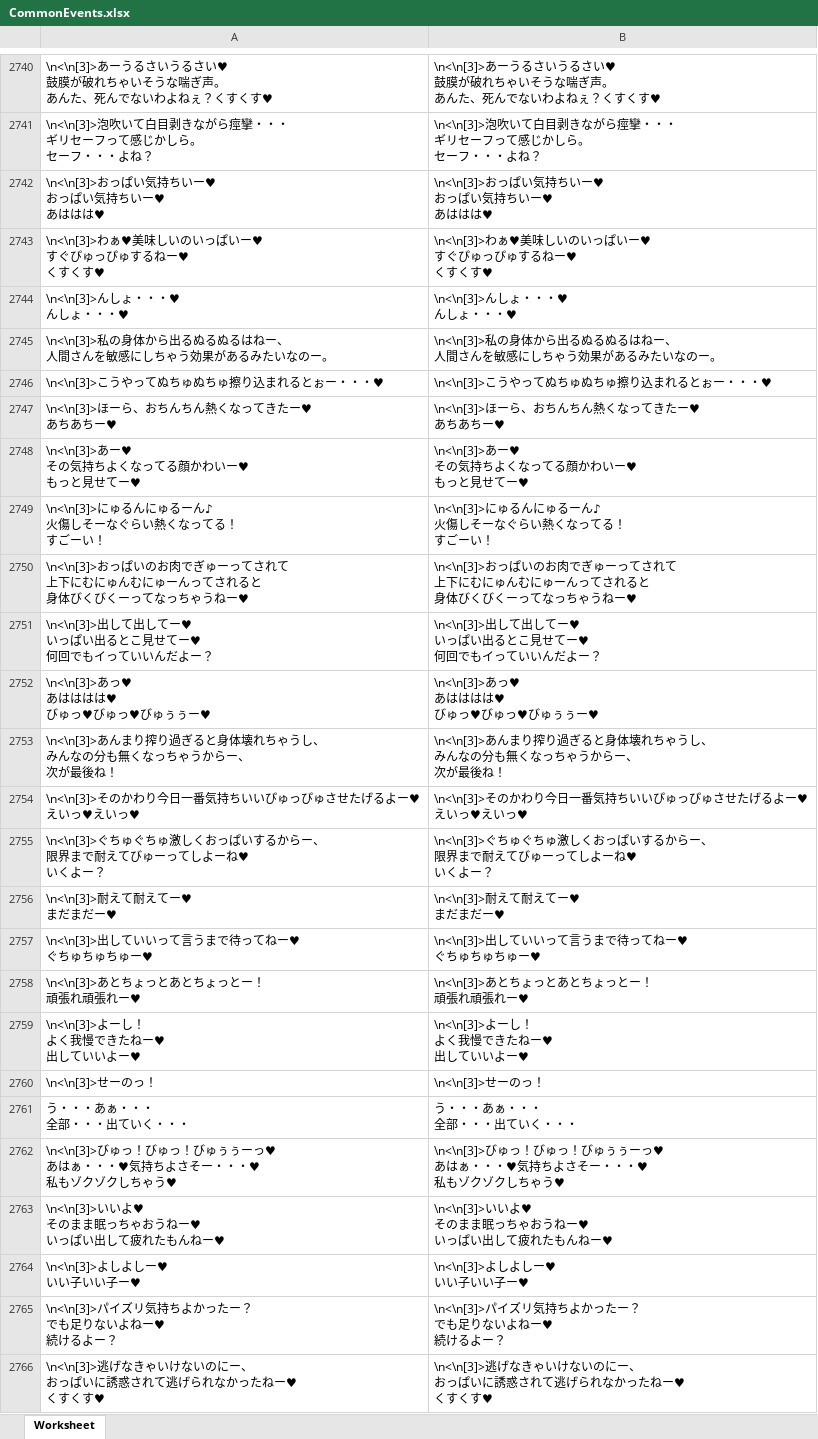
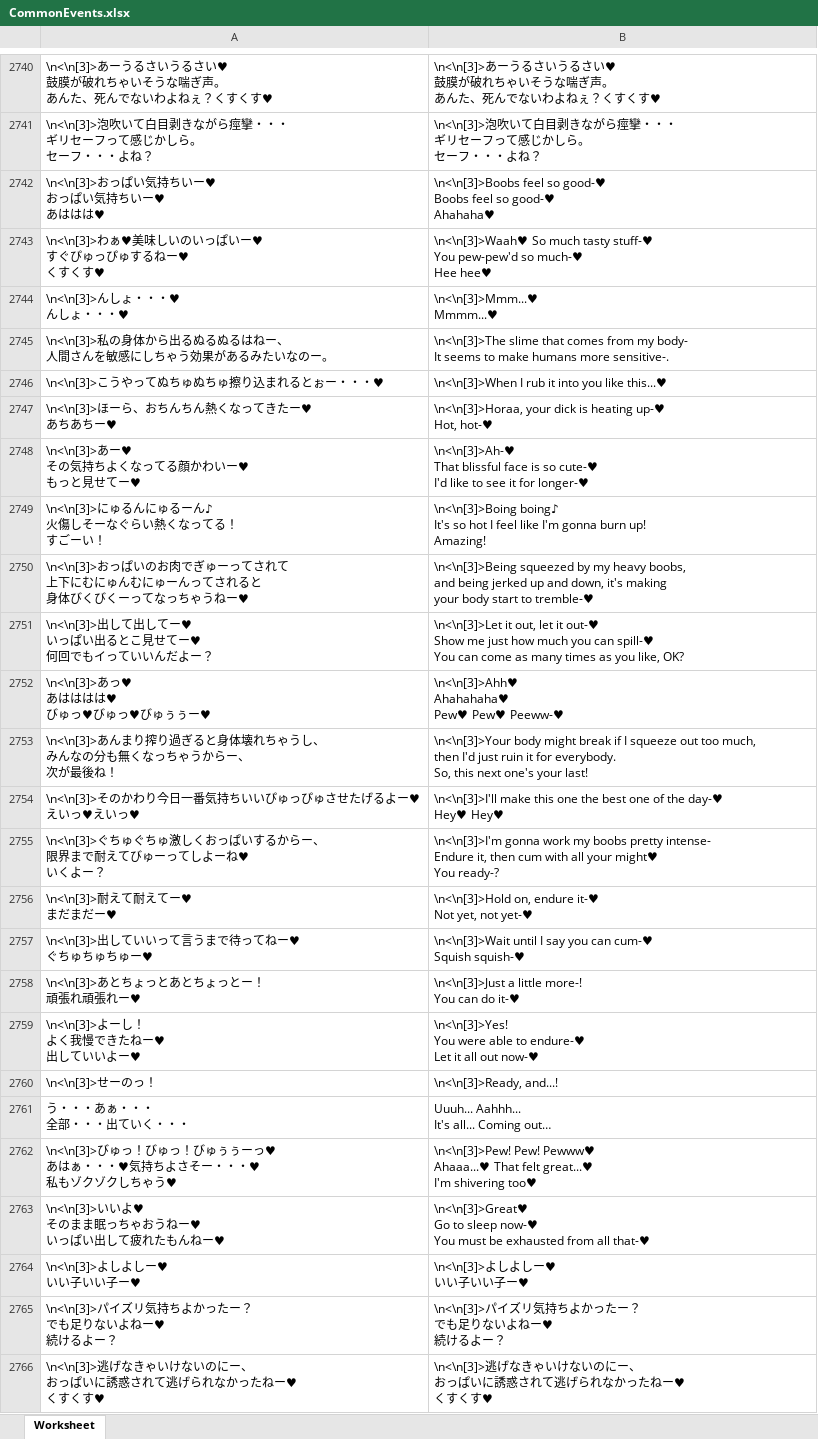
Before and after one commit to Giratena/Captured-Als-To-Romeria-Translation, an Excel workbook: data/CommonEvents.xlsx, sheet Worksheet, drawn as a sheet; only a part is shown, gaps mark what is left out; values as stored, in another font and other column widths than the file's, no borders; ↵ is a line break in a cell; the diff covers the shown part only; the diff names each change by its address in the sheet, - before the commit and + after, or states it on an @@ line.

```diff
--- a/data/CommonEvents.xlsx (sheet Worksheet)
+++ b/data/CommonEvents.xlsx (sheet Worksheet)
-B2742: \n<\n[3]>おっぱい気持ちいー♥ ↵ おっぱい気持ちいー♥ ↵ あははは♥
+B2742: \n<\n[3]>Boobs feel so good-♥ ↵ Boobs feel so good-♥ ↵ Ahahaha♥
-B2743: \n<\n[3]>わぁ♥美味しいのいっぱいー♥ ↵ すぐぴゅっぴゅするねー♥ ↵ くすくす♥
+B2743: \n<\n[3]>Waah♥ So much tasty stuff-♥ ↵ You pew-pew'd so much-♥ ↵ Hee hee♥
-B2744: \n<\n[3]>んしょ・・・♥ ↵ んしょ・・・♥
+B2744: \n<\n[3]>Mmm...♥ ↵ Mmmm...♥
-B2745: \n<\n[3]>私の身体から出るぬるぬるはねー、 ↵ 人間さんを敏感にしちゃう効果があるみたいなのー。
+B2745: \n<\n[3]>The slime that comes from my body- ↵ It seems to make humans more sensitive-.
-B2746: \n<\n[3]>こうやってぬちゅぬちゅ擦り込まれるとぉー・・・♥
+B2746: \n<\n[3]>When I rub it into you like this...♥
-B2747: \n<\n[3]>ほーら、おちんちん熱くなってきたー♥ ↵ あちあちー♥
+B2747: \n<\n[3]>Horaa, your dick is heating up-♥ ↵ Hot, hot-♥
-B2748: \n<\n[3]>あー♥ ↵ その気持ちよくなってる顔かわいー♥ ↵ もっと見せてー♥
+B2748: \n<\n[3]>Ah-♥ ↵ That blissful face is so cute-♥ ↵ I'd like to see it for longer-♥
-B2749: \n<\n[3]>にゅるんにゅるーん♪ ↵ 火傷しそーなぐらい熱くなってる！ ↵ すごーい！
+B2749: \n<\n[3]>Boing boing♪ ↵ It's so hot I feel like I'm gonna burn up! ↵ Amazing!
-B2750: \n<\n[3]>おっぱいのお肉でぎゅーってされて ↵ 上下にむにゅんむにゅーんってされると ↵ 身体びくびくーってなっちゃうねー♥
+B2750: \n<\n[3]>Being squeezed by my heavy boobs, ↵ and being jerked up and down, it's making ↵ your body start to tremble-♥
-B2751: \n<\n[3]>出して出してー♥ ↵ いっぱい出るとこ見せてー♥ ↵ 何回でもイっていいんだよー？
+B2751: \n<\n[3]>Let it out, let it out-♥ ↵ Show me just how much you can spill-♥ ↵ You can come as many times as you like, OK?
-B2752: \n<\n[3]>あっ♥ ↵ あはははは♥ ↵ びゅっ♥びゅっ♥びゅぅぅー♥
+B2752: \n<\n[3]>Ahh♥ ↵ Ahahahaha♥ ↵ Pew♥ Pew♥ Peeww-♥
-B2753: \n<\n[3]>あんまり搾り過ぎると身体壊れちゃうし、 ↵ みんなの分も無くなっちゃうからー、 ↵ 次が最後ね！
+B2753: \n<\n[3]>Your body might break if I squeeze out too much, ↵ then I'd just ruin it for everybody. ↵ So, this next one's your last!
-B2754: \n<\n[3]>そのかわり今日一番気持ちいいぴゅっぴゅさせたげるよー♥ ↵ えいっ♥えいっ♥
+B2754: \n<\n[3]>I'll make this one the best one of the day-♥ ↵ Hey♥ Hey♥
-B2755: \n<\n[3]>ぐちゅぐちゅ激しくおっぱいするからー、 ↵ 限界まで耐えてびゅーってしよーね♥ ↵ いくよー？
+B2755: \n<\n[3]>I'm gonna work my boobs pretty intense- ↵ Endure it, then cum with all your might♥ ↵ You ready-?
-B2756: \n<\n[3]>耐えて耐えてー♥ ↵ まだまだー♥
+B2756: \n<\n[3]>Hold on, endure it-♥ ↵ Not yet, not yet-♥
-B2757: \n<\n[3]>出していいって言うまで待ってねー♥ ↵ ぐちゅちゅちゅー♥
+B2757: \n<\n[3]>Wait until I say you can cum-♥ ↵ Squish squish-♥
-B2758: \n<\n[3]>あとちょっとあとちょっとー！ ↵ 頑張れ頑張れー♥
+B2758: \n<\n[3]>Just a little more-! ↵ You can do it-♥
-B2759: \n<\n[3]>よーし！ ↵ よく我慢できたねー♥ ↵ 出していいよー♥
+B2759: \n<\n[3]>Yes! ↵ You were able to endure-♥ ↵ Let it all out now-♥
-B2760: \n<\n[3]>せーのっ！
+B2760: \n<\n[3]>Ready, and...!
-B2761: う・・・あぁ・・・ ↵ 全部・・・出ていく・・・
+B2761: Uuuh... Aahhh... ↵ It's all... Coming out…
-B2762: \n<\n[3]>びゅっ！びゅっ！びゅぅぅーっ♥ ↵ あはぁ・・・♥気持ちよさそー・・・♥ ↵ 私もゾクゾクしちゃう♥
+B2762: \n<\n[3]>Pew! Pew! Pewww♥ ↵ Ahaaa...♥ That felt great...♥ ↵ I'm shivering too♥
-B2763: \n<\n[3]>いいよ♥ ↵ そのまま眠っちゃおうねー♥ ↵ いっぱい出して疲れたもんねー♥
+B2763: \n<\n[3]>Great♥ ↵ Go to sleep now-♥ ↵ You must be exhausted from all that-♥
```
Also changed, not shown: 53 edited cells elsewhere in this sheet, data/Map001.xlsx, data/Map118.xlsx.
